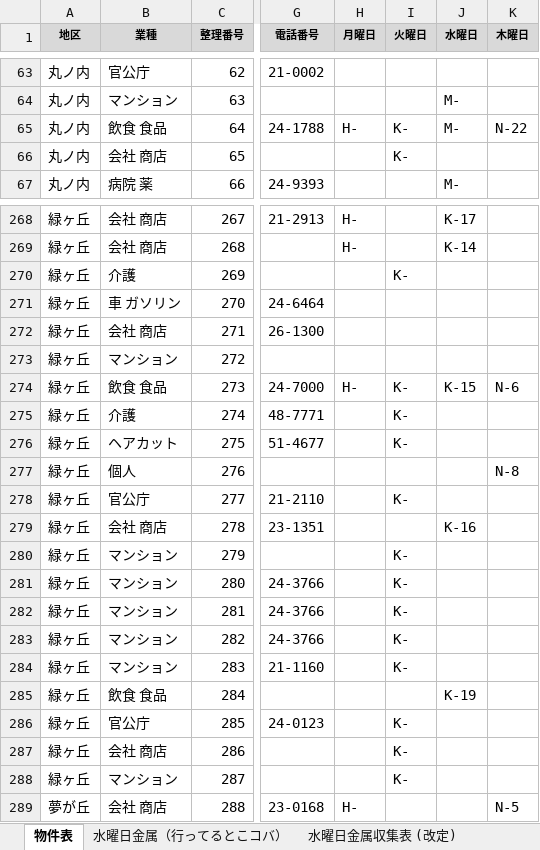
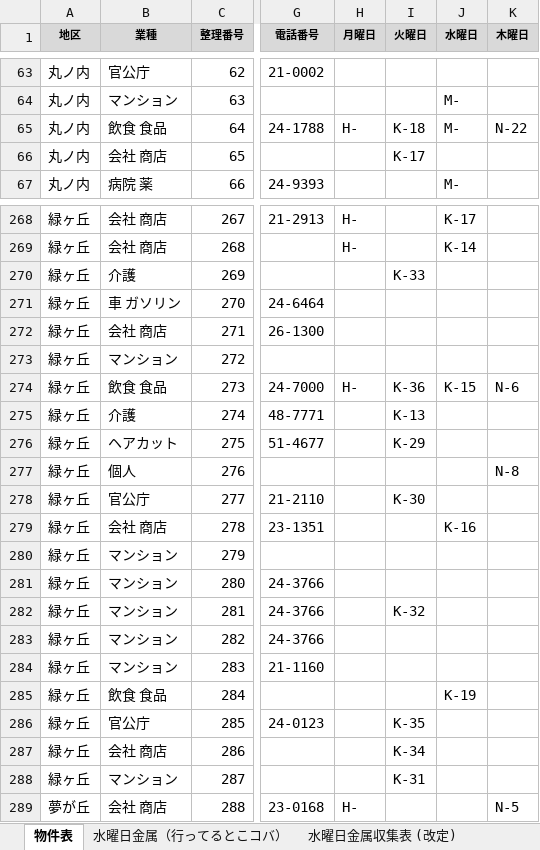
Before and after one commit to congfing/uenoseisou2.3, an Excel workbook: 2026年度物件表_KMN置換.xlsx, sheet 物件表, drawn as a sheet; only a part is shown, gaps mark what is left out; values as stored, in another font and other column widths than the file's, no borders; the diff covers the shown part only; the diff names each change by its address in the sheet, - before the commit and + after, or states it on an @@ line.

```diff
--- a/2026年度物件表_KMN置換.xlsx (sheet 物件表)
+++ b/2026年度物件表_KMN置換.xlsx (sheet 物件表)
-I65 (火曜日): K-
+I65 (火曜日): K-18
-I66 (火曜日): K-
+I66 (火曜日): K-17
-I270 (火曜日): K-
+I270 (火曜日): K-33
-I274 (火曜日): K-
+I274 (火曜日): K-36
-I275 (火曜日): K-
+I275 (火曜日): K-13
-I276 (火曜日): K-
+I276 (火曜日): K-29
-I278 (火曜日): K-
+I278 (火曜日): K-30
-I280:I281 (火曜日): K-
+I280:I281 (火曜日): (empty)
-I282 (火曜日): K-
+I282 (火曜日): K-32
-I283:I284 (火曜日): K-
+I283:I284 (火曜日): (empty)
-I286 (火曜日): K-
+I286 (火曜日): K-35
-I287 (火曜日): K-
+I287 (火曜日): K-34
-I288 (火曜日): K-
+I288 (火曜日): K-31
```
Also changed, not shown: 45 edited cells elsewhere in this sheet, 1 other file.
